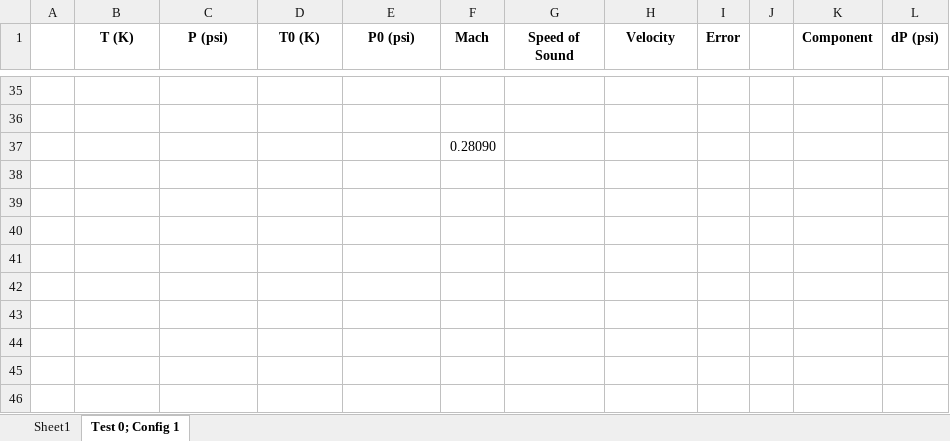
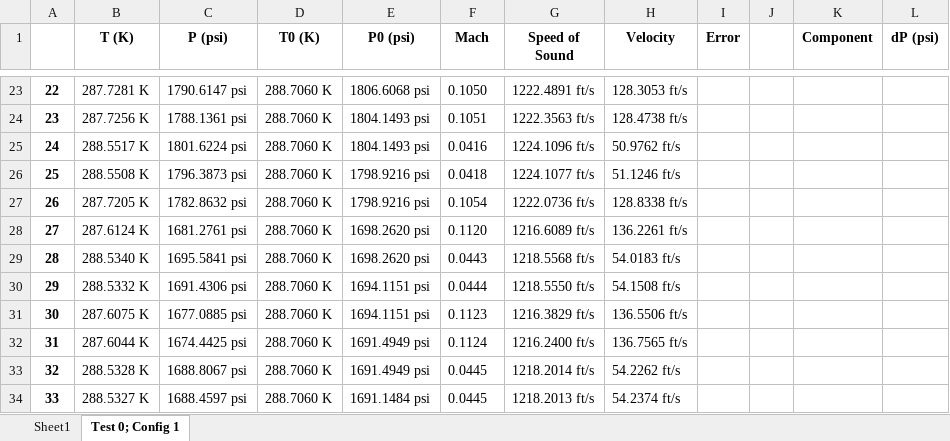
Before and after one commit to Purdue-Space-Program/PSPL_Test_Stand, an Excel workbook: Press System Test Case Outputs.xlsx, sheet Test 0; Config 1, drawn as a sheet; only a part is shown, gaps mark what is left out; values as stored, in another font and other column widths than the file's, no borders; charts and pictures not drawn; removed rows and columns are numbered as before the commit, all else as after; the diff covers the shown part only; the diff names each change by its address in the sheet, - before the commit and + after, or states it on an @@ line.

```diff
--- a/Press System Test Case Outputs.xlsx (sheet Test 0; Config 1)
+++ b/Press System Test Case Outputs.xlsx (sheet Test 0; Config 1)
-row 23: (empty)
+row 23: 22 | 287.7281 K | 1790.6147 psi | 288.7060 K | 1806.6068 psi | 0.1050 | 1222.4891 ft/s | 128.3053 ft/s
-row 24: (empty)
+row 24: 23 | 287.7256 K | 1788.1361 psi | 288.7060 K | 1804.1493 psi | 0.1051 | 1222.3563 ft/s | 128.4738 ft/s
-row 37:  |  |  |  |  | 0.28090
+row 25: 24 | 288.5517 K | 1801.6224 psi | 288.7060 K | 1804.1493 psi | 0.0416 | 1224.1096 ft/s | 50.9762 ft/s
+row 26: 25 | 288.5508 K | 1796.3873 psi | 288.7060 K | 1798.9216 psi | 0.0418 | 1224.1077 ft/s | 51.1246 ft/s
+row 27: 26 | 287.7205 K | 1782.8632 psi | 288.7060 K | 1798.9216 psi | 0.1054 | 1222.0736 ft/s | 128.8338 ft/s
+row 28: 27 | 287.6124 K | 1681.2761 psi | 288.7060 K | 1698.2620 psi | 0.1120 | 1216.6089 ft/s | 136.2261 ft/s
+row 29: 28 | 288.5340 K | 1695.5841 psi | 288.7060 K | 1698.2620 psi | 0.0443 | 1218.5568 ft/s | 54.0183 ft/s
+row 30: 29 | 288.5332 K | 1691.4306 psi | 288.7060 K | 1694.1151 psi | 0.0444 | 1218.5550 ft/s | 54.1508 ft/s
+row 31: 30 | 287.6075 K | 1677.0885 psi | 288.7060 K | 1694.1151 psi | 0.1123 | 1216.3829 ft/s | 136.5506 ft/s
+row 32: 31 | 287.6044 K | 1674.4425 psi | 288.7060 K | 1691.4949 psi | 0.1124 | 1216.2400 ft/s | 136.7565 ft/s
+row 33: 32 | 288.5328 K | 1688.8067 psi | 288.7060 K | 1691.4949 psi | 0.0445 | 1218.2014 ft/s | 54.2262 ft/s
+row 34: 33 | 288.5327 K | 1688.4597 psi | 288.7060 K | 1691.1484 psi | 0.0445 | 1218.2013 ft/s | 54.2374 ft/s
```
Also changed, not shown: 17 added rows, 29 removed rows and 8 edited cells elsewhere in this sheet, charts or pictures, Pressurization_System/Press System Test Cases.xlsx, 14 other files.
